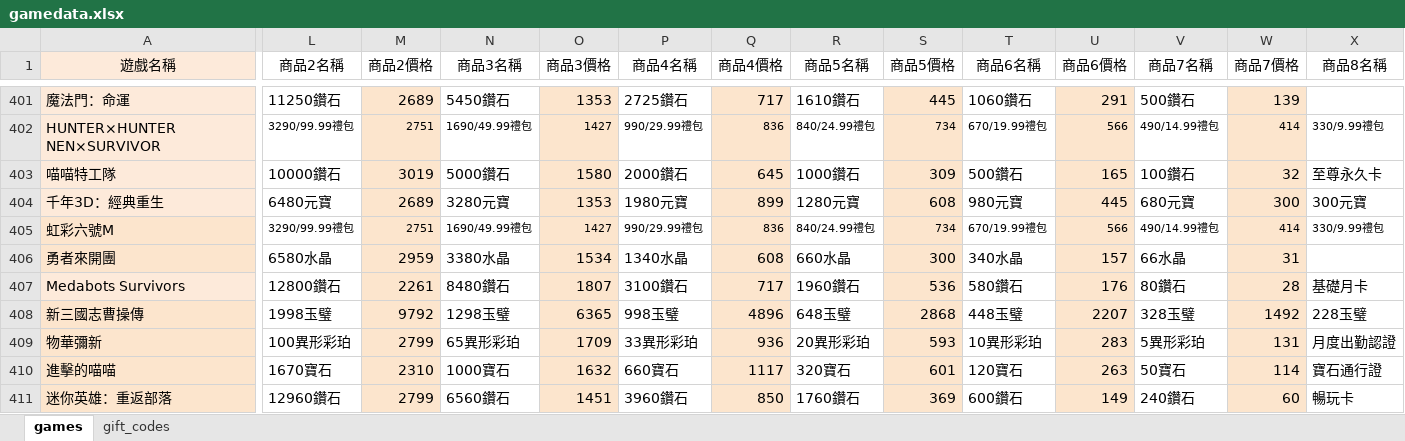
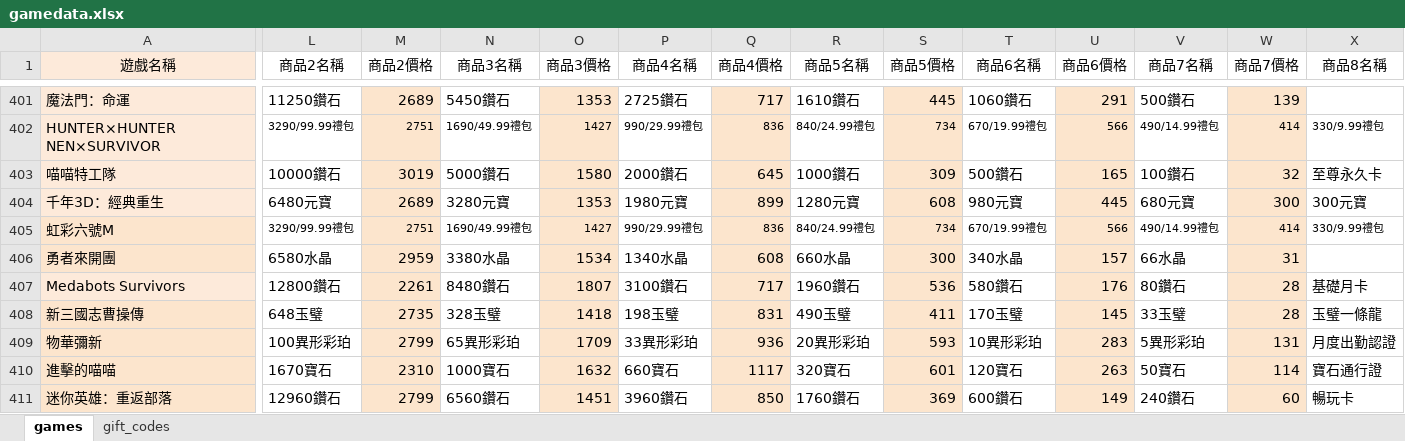
Before and after one commit to diva3322/SSBuy-web, an Excel workbook: detail_giftcode/data/gamedata.xlsx, sheet games, drawn as a sheet; only a part is shown, gaps mark what is left out; values as stored, in another font and other column widths than the file's, no borders; the diff covers the shown part only; the diff names each change by its address in the sheet, - before the commit and + after, or states it on an @@ line.

```diff
--- a/detail_giftcode/data/gamedata.xlsx (sheet games)
+++ b/detail_giftcode/data/gamedata.xlsx (sheet games)
-L408 (商品2名稱): 1998玉璧
+L408 (商品2名稱): 648玉璧
-M408 (商品2價格): 9792
+M408 (商品2價格): 2735
-N408 (商品3名稱): 1298玉璧
+N408 (商品3名稱): 328玉璧
-O408 (商品3價格): 6365
+O408 (商品3價格): 1418
-P408 (商品4名稱): 998玉璧
+P408 (商品4名稱): 198玉璧
-Q408 (商品4價格): 4896
+Q408 (商品4價格): 831
-R408 (商品5名稱): 648玉璧
+R408 (商品5名稱): 490玉璧
-S408 (商品5價格): 2868
+S408 (商品5價格): 411
-T408 (商品6名稱): 448玉璧
+T408 (商品6名稱): 170玉璧
-U408 (商品6價格): 2207
+U408 (商品6價格): 145
-V408 (商品7名稱): 328玉璧
+V408 (商品7名稱): 33玉璧
-W408 (商品7價格): 1492
+W408 (商品7價格): 28
-X408 (商品8名稱): 228玉璧
+X408 (商品8名稱): 玉璧一條龍
```
Also changed, not shown: 7 edited cells elsewhere in this sheet, 2 other files.
